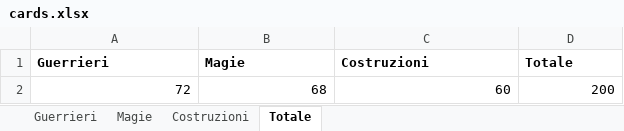
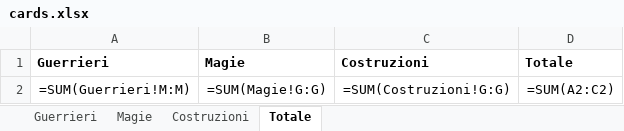
Before and after one commit to BertrandPouget/barbacane, an Excel workbook: assets/cards.xlsx, sheet Totale, drawn as a sheet; values as stored, in another font and other column widths than the file's, no borders; formulas without a stored value are shown as written; charts and pictures not drawn; removed rows and columns are numbered as before the commit, all else as after; the diff names each change by its address in the sheet, - before the commit and + after, or states it on an @@ line.

```diff
--- a/assets/cards.xlsx (sheet Totale)
+++ b/assets/cards.xlsx (sheet Totale)
-row 2: 72 | 68 | 60 | 200
+row 2: =SUM(Guerrieri!M:M) | =SUM(Magie!G:G) | =SUM(Costruzioni!G:G) | =SUM(A2:C2)
```
Also changed, not shown: sheet Guerrieri, sheet Magie, sheet Costruzioni, charts or pictures, 9 other files.
